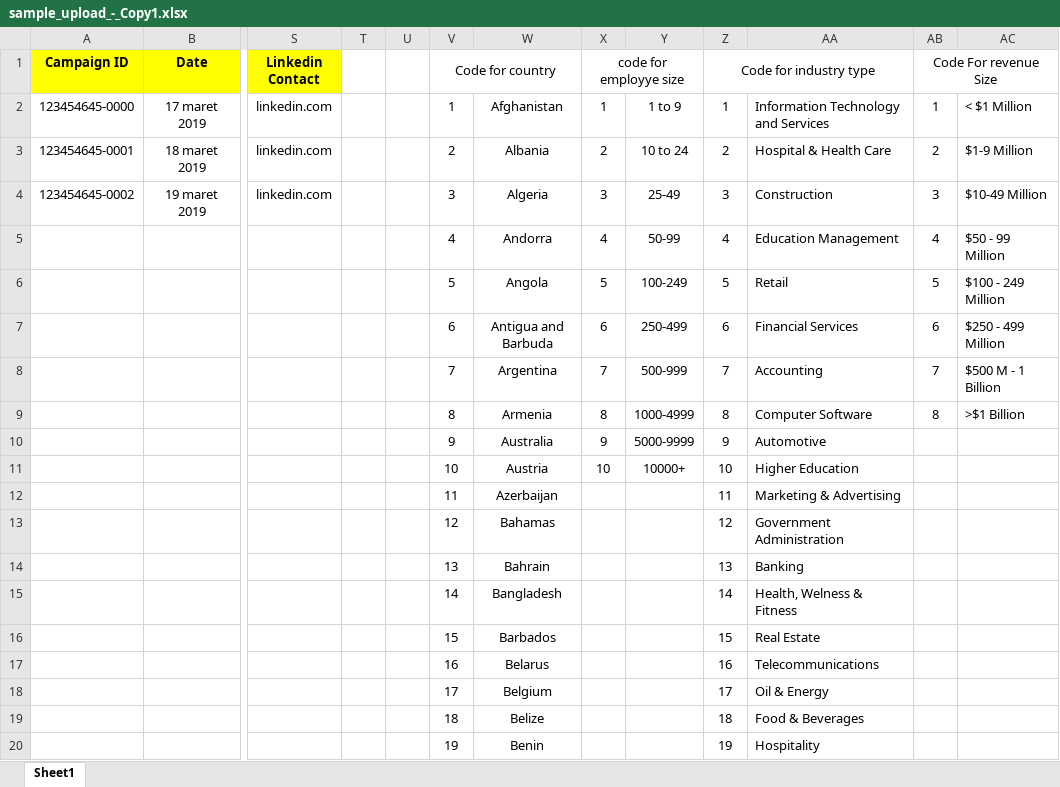
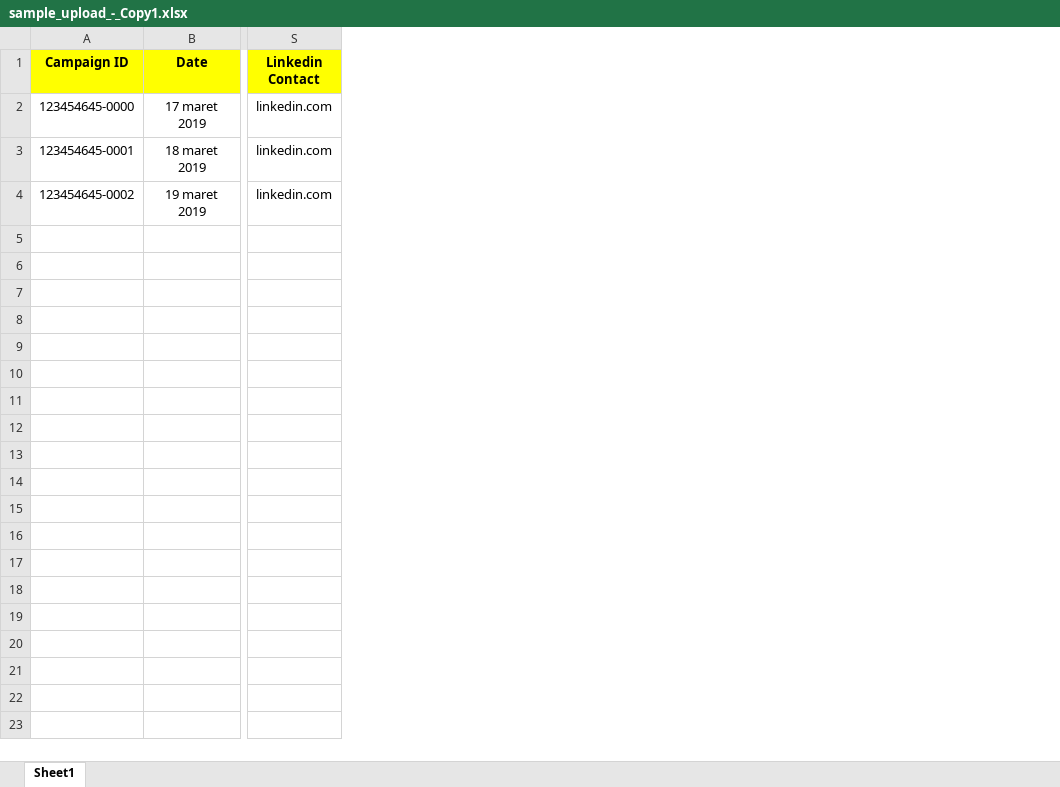
Before and after one commit to hananloser/application, an Excel workbook: excel/sample_upload_-_Copy1.xlsx, sheet Sheet1, drawn as a sheet; only a part is shown, gaps mark what is left out; values as stored, in another font and other column widths than the file's, no borders; rows hold the shown columns only; the diff covers the shown part only; the diff names each change by its address in the sheet, - before the commit and + after, or states it on an @@ line.

```diff
--- a/excel/sample_upload_-_Copy1.xlsx (sheet Sheet1)
+++ b/excel/sample_upload_-_Copy1.xlsx (sheet Sheet1)
-column T, empty
-column U, empty
-column V (Code for country), rows 2-4: 1 | 2 | 3
-column W, rows 2-4: Afghanistan | Albania | Algeria
-column X (code for employye size), rows 2-4: 1 | 2 | 3
-column Y, rows 2-4: 1 to 9 | 10 to 24 | 25-49
-column Z (Code for industry type), rows 2-4: 1 | 2 | 3
-column AA, rows 2-4: Information Technology and Services | Hospital & Health Care | Construction
-column AB (Code For revenue Size), rows 2-4: 1 | 2 | 3
-column AC, rows 2-4: < $1 Million | $1-9 Million | $10-49 Million
-row 5:  |  |  |  |  | 4 | Andorra | 4 | 50-99 | 4 | Education Management | 4 | $50 - 99 Million
-row 6:  |  |  |  |  | 5 | Angola | 5 | 100-249 | 5 | Retail | 5 | $100 - 249 Million
-row 7:  |  |  |  |  | 6 | Antigua and Barbuda | 6 | 250-499 | 6 | Financial Services | 6 | $250 - 499 Million
-row 8:  |  |  |  |  | 7 | Argentina | 7 | 500-999 | 7 | Accounting | 7 | $500 M - 1 Billion
-row 9:  |  |  |  |  | 8 | Armenia | 8 | 1000-4999 | 8 | Computer Software | 8 | >$1 Billion
-row 10:  |  |  |  |  | 9 | Australia | 9 | 5000-9999 | 9 | Automotive
-row 11:  |  |  |  |  | 10 | Austria | 10 | 10000+ | 10 | Higher Education
-row 12:  |  |  |  |  | 11 | Azerbaijan |  |  | 11 | Marketing & Advertising
-row 13:  |  |  |  |  | 12 | Bahamas |  |  | 12 | Government Administration
-row 14:  |  |  |  |  | 13 | Bahrain |  |  | 13 | Banking
-row 15:  |  |  |  |  | 14 | Bangladesh |  |  | 14 | Health, Welness & Fitness
-row 16:  |  |  |  |  | 15 | Barbados |  |  | 15 | Real Estate
-row 17:  |  |  |  |  | 16 | Belarus |  |  | 16 | Telecommunications
-row 18:  |  |  |  |  | 17 | Belgium |  |  | 17 | Oil & Energy
-row 19:  |  |  |  |  | 18 | Belize |  |  | 18 | Food & Beverages
-row 20:  |  |  |  |  | 19 | Benin |  |  | 19 | Hospitality
```
Also changed, not shown: 176 removed rows elsewhere in this sheet, excel/sample_upload_-_Copy.xlsx, 9 other files.
